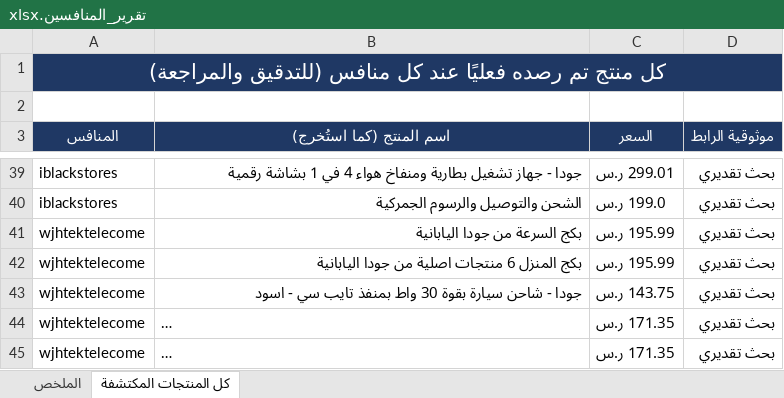
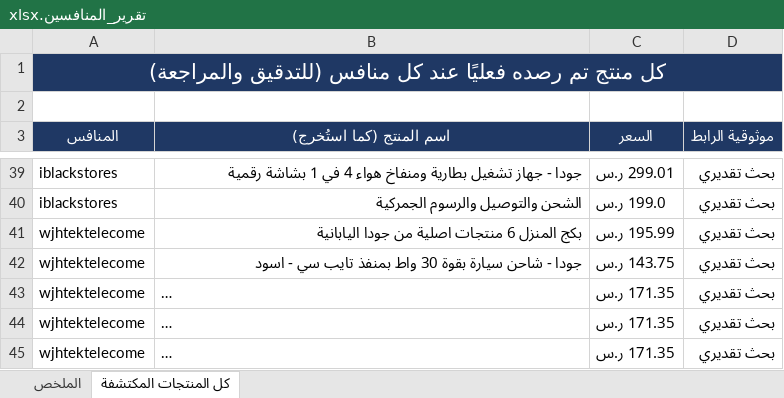
Before and after one commit to wael1997/techtime-market-data, an Excel workbook: data/تقرير_المنافسين.xlsx, sheet كل المنتجات المكتشفة, drawn as a sheet; only a part is shown, gaps mark what is left out; the shorter side is filled out with more unchanged rows; long unchanged cells end in …; values as stored, in another font and other column widths than the file's, no borders; removed rows and columns are numbered as before the commit, all else as after; the diff covers the shown part only; the diff names each change by its address in the sheet, - before the commit and + after, or states it on an @@ line.

Commit message:
تحديث بيانات المنافسين — 2026-10-24

```diff
--- a/data/تقرير_المنافسين.xlsx (sheet كل المنتجات المكتشفة)
+++ b/data/تقرير_المنافسين.xlsx (sheet كل المنتجات المكتشفة)
-row 41: wjhtektelecome | بكج السرعة من جودا اليابانية | 195.99 ر.س | بحث تقديري
```
Also changed, not shown: 69 added rows elsewhere in this sheet, sheet الملخص, 2 other files.
